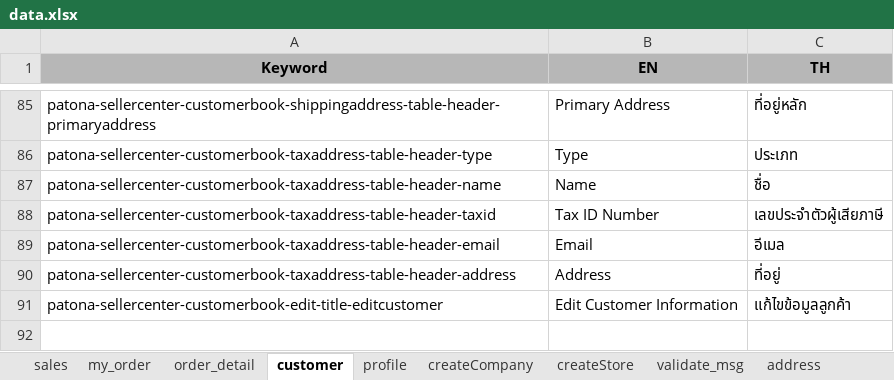
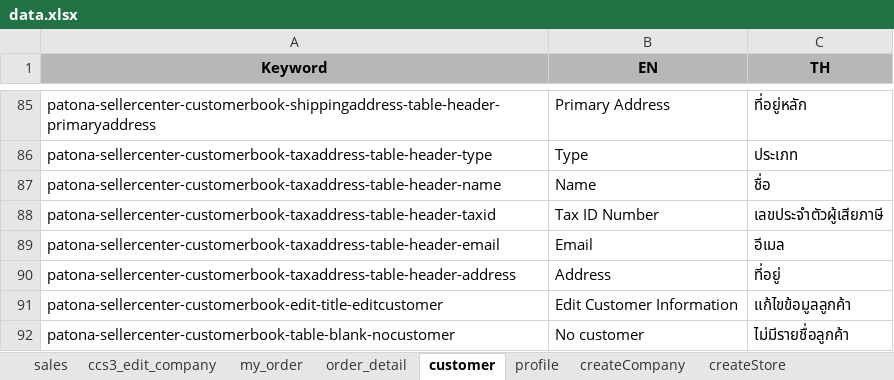
Before and after one commit to wayla99/xlsx-to-json, an Excel workbook: data.xlsx, sheet customer, drawn as a sheet; only a part is shown, gaps mark what is left out; values as stored, in another font and other column widths than the file's, no borders; charts and pictures not drawn; the diff names each change by its address in the sheet, - before the commit and + after, or states it on an @@ line.

```diff
--- a/data.xlsx (sheet customer)
+++ b/data.xlsx (sheet customer)
+sheet tab: ccs3_edit_company
+row 92: patona-sellercenter-customerbook-table-blank-nocustomer | No customer | ไม่มีรายชื่อลูกค้า
```
Also changed, not shown: sheet order_detail, sheet sales, charts or pictures, 4 other files.
